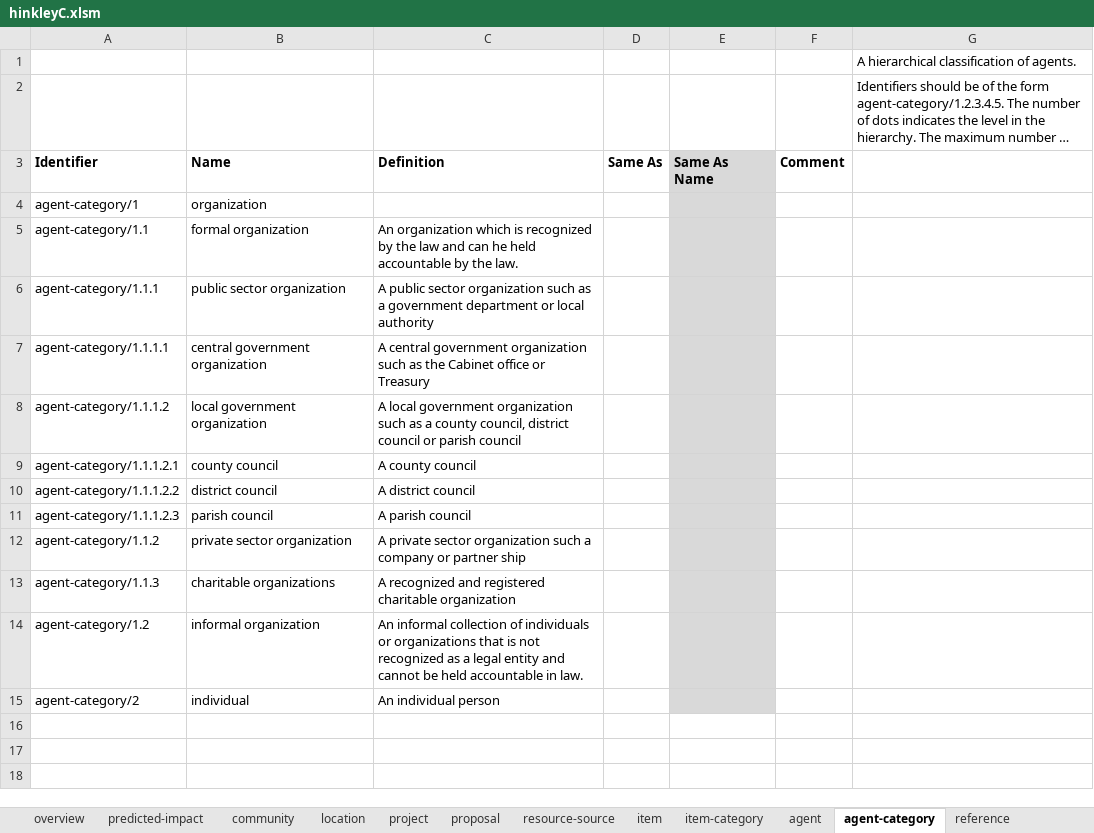
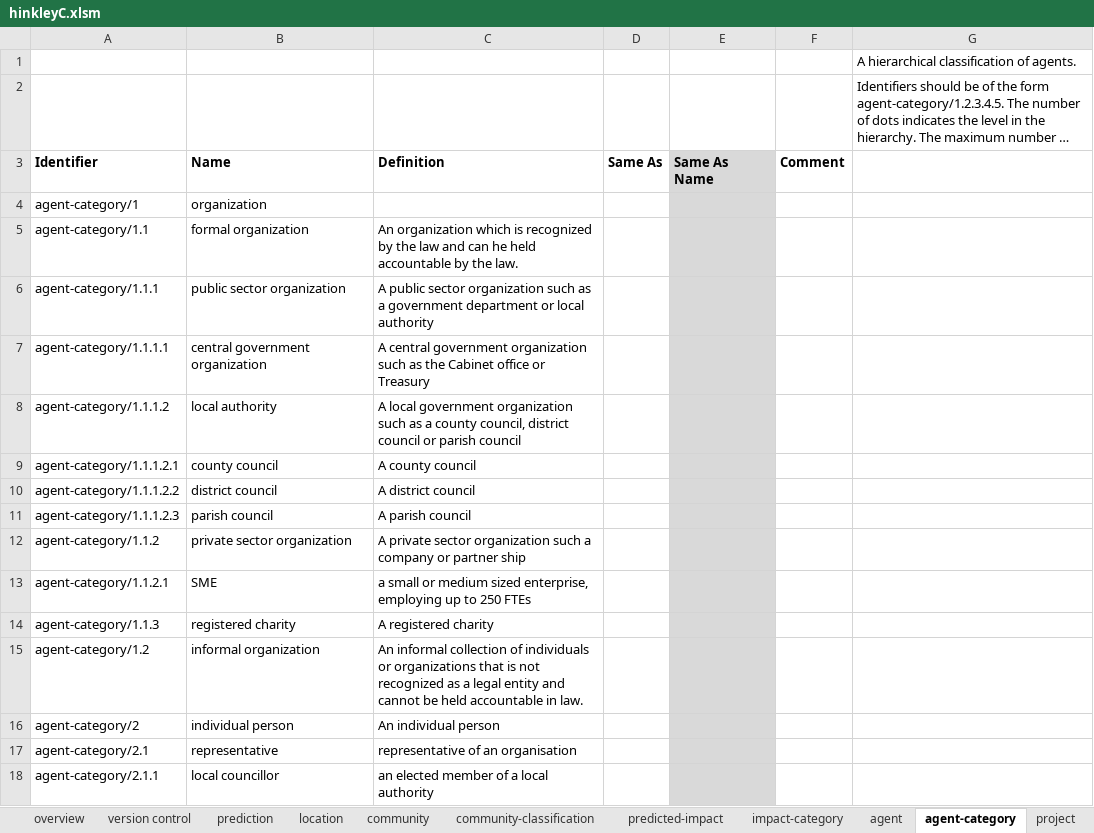
Before and after one commit to epimorphics/sedgemoor-data, an Excel workbook: package/client/hinkleyC.xlsm, sheet agent-category, drawn as a sheet; long unchanged cells end in …; values as stored, in another font and other column widths than the file's, no borders; charts and pictures not drawn; addresses are those after the commit; the diff names each change by its address in the sheet, - before the commit and + after, or states it on an @@ line.

```diff
--- a/package/client/hinkleyC.xlsm (sheet agent-category)
+++ b/package/client/hinkleyC.xlsm (sheet agent-category)
+sheet tab: version control
+sheet tab: prediction
@@ sheet tab order changed: overview | version control | prediction | location | community | community-classification | predicted-impact | impact-category | agent | agent-category | project @@
-B8 (Name): local government organization
+B8 (Name): local authority
+row 13: agent-category/1.1.2.1 | SME | a small or medium sized enterprise, employing up to 250 FTEs
-B14 (Name): charitable organizations
+B14 (Name): registered charity
-C14 (Definition): A recognized and registered charitable organization
+C14 (Definition): A registered charity
-B16 (Name): individual
+B16 (Name): individual person
+row 17: agent-category/2.1 | representative | representative of an organisation
+row 18: agent-category/2.1.1 | local councillor | an elected member of a local authority
```
Also changed, not shown: sheet predicted-impact, sheet proposal, sheet project, sheet location, sheet reference, sheet community, 7 more sheets, charts or pictures, 4 other files.
